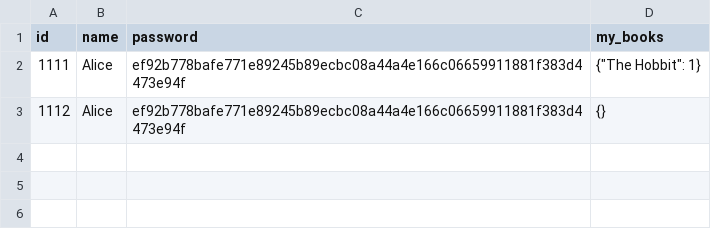
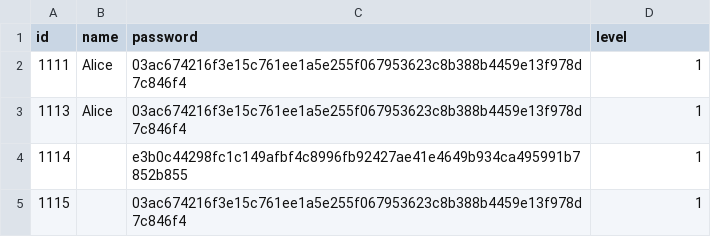
Before and after one commit to dviropa/oopEx3, a CSV file: users.csv, drawn as a sheet.

```diff
--- a/users.csv
+++ b/users.csv
@@ -1,3 +1,5 @@
-id,name,password,my_books
-1111,Alice,ef92b778bafe771e89245b89ecbc08a44a4e166c06659911881f383d4473e94f,"{""The Hobbit"": 1}"
-1112,Alice,ef92b778bafe771e89245b89ecbc08a44a4e166c06659911881f383d4473e94f,{}
+id,name,password,level
+1111,Alice,03ac674216f3e15c761ee1a5e255f067953623c8b388b4459e13f978d7c846f4,1
+1113,Alice,03ac674216f3e15c761ee1a5e255f067953623c8b388b4459e13f978d7c846f4,1
+1114,,e3b0c44298fc1c149afbf4c8996fb92427ae41e4649b934ca495991b7852b855,1
+1115,,03ac674216f3e15c761ee1a5e255f067953623c8b388b4459e13f978d7c846f4,1
```
Also changed, not shown: 23 other files.
